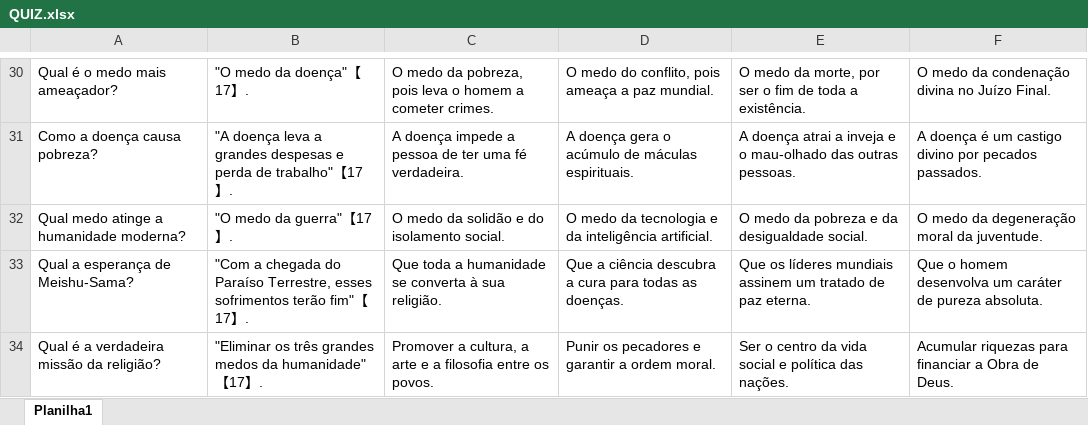
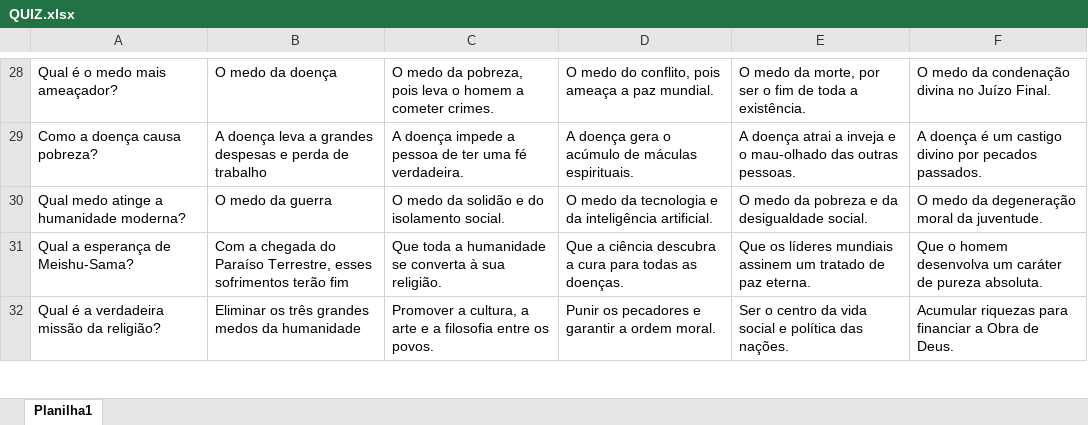
Before and after one commit to gabrielpsantos-png/quiz-, an Excel workbook: QUIZ.xlsx, sheet Planilha1, drawn as a sheet; only a part is shown, gaps mark what is left out; values as stored, in another font and other column widths than the file's, no borders; addresses are those after the commit; the diff covers the shown part only; the diff names each change by its address in the sheet, - before the commit and + after, or states it on an @@ line.

```diff
--- a/QUIZ.xlsx (sheet Planilha1)
+++ b/QUIZ.xlsx (sheet Planilha1)
-B28: "O medo da doença"【17】.
+B28: O medo da doença
-B29: "A doença leva a grandes despesas e perda de trabalho"【17】.
+B29: A doença leva a grandes despesas e perda de trabalho
-B30: "O medo da guerra"【17】.
+B30: O medo da guerra
-B31: "Com a chegada do Paraíso Terrestre, esses sofrimentos terão fim"【17】.
+B31: Com a chegada do Paraíso Terrestre, esses sofrimentos terão fim
-B32: "Eliminar os três grandes medos da humanidade"【17】.
+B32: Eliminar os três grandes medos da humanidade
```
Also changed, not shown: 100 added rows, 4 removed rows and 42 edited cells elsewhere in this sheet.
